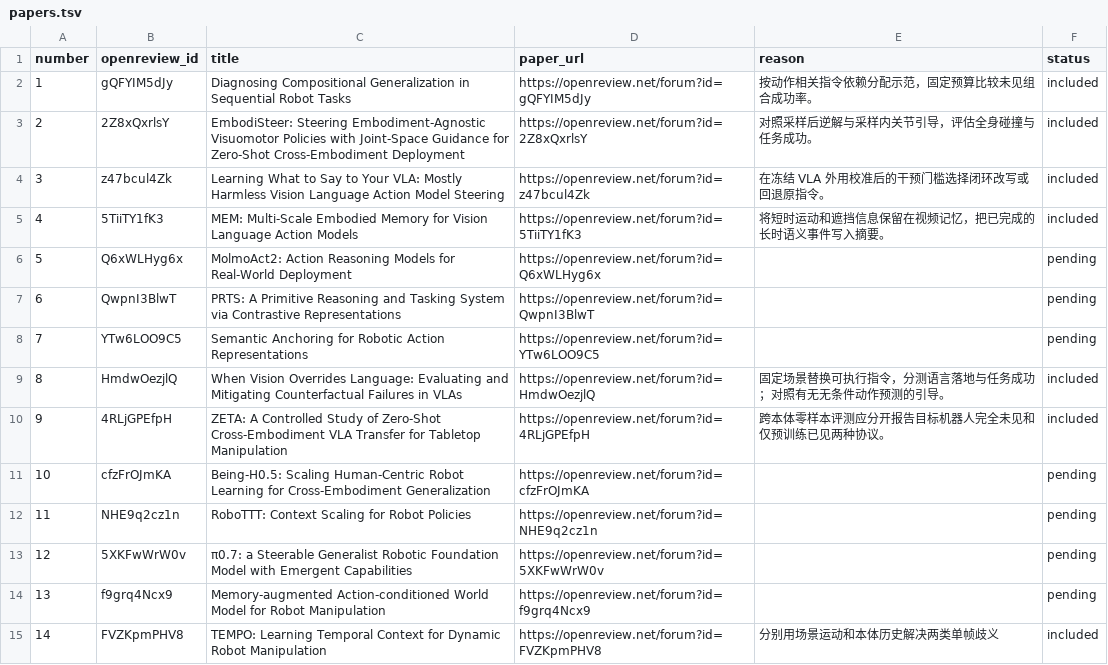
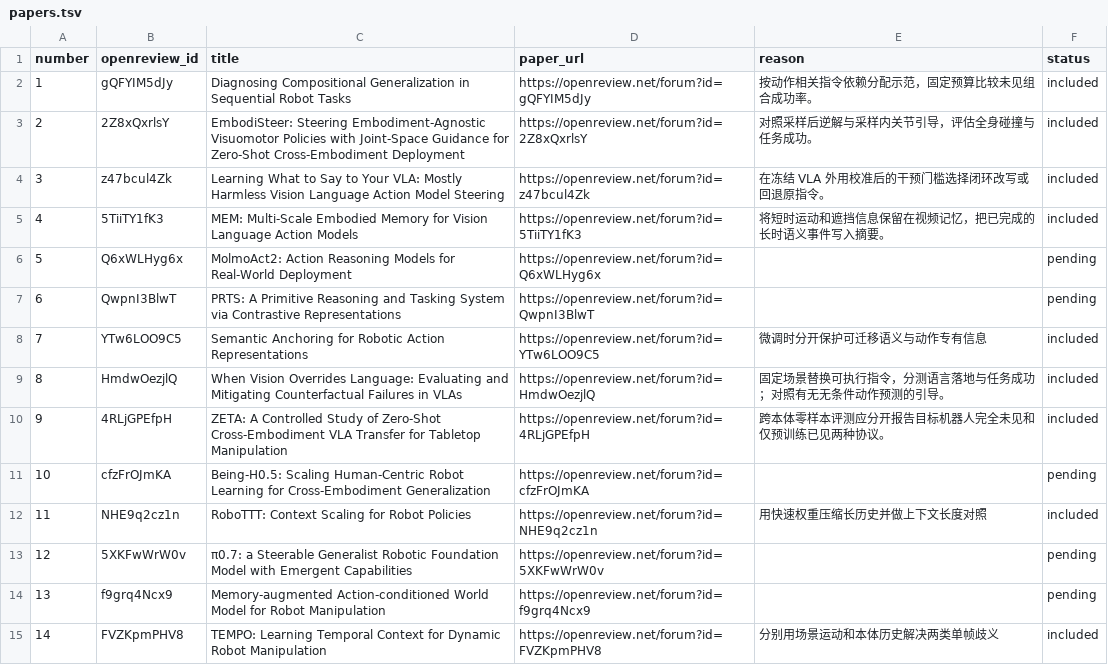
Before and after one commit to rascal-yang/Awesome-Research-Insights, a TSV file: conferences/corl-2026/papers.tsv, drawn as a sheet; only a part is shown.

```diff
--- a/conferences/corl-2026/papers.tsv
+++ b/conferences/corl-2026/papers.tsv
@@ -7,3 +7,3 @@ number	openreview_id	title	paper_url	reason	status
 6	QwpnI3BlwT	PRTS: A Primitive Reasoning and Tasking System via Contrastive Representations	https://openreview.net/forum?id=QwpnI3BlwT		pending
-7	YTw6LOO9C5	Semantic Anchoring for Robotic Action Representations	https://openreview.net/forum?id=YTw6LOO9C5		pending
+7	YTw6LOO9C5	Semantic Anchoring for Robotic Action Representations	https://openreview.net/forum?id=YTw6LOO9C5	微调时分开保护可迁移语义与动作专有信息	included
 8	HmdwOezjlQ	When Vision Overrides Language: Evaluating and Mitigating Counterfactual Failures in VLAs	https://openreview.net/forum?id=HmdwOezjlQ	固定场景替换可执行指令，分测语言落地与任务成功；对照有无无条件动作预测的引导。	included
@@ -11,3 +11,3 @@ number	openreview_id	title	paper_url	reason	status
 10	cfzFrOJmKA	Being-H0.5: Scaling Human-Centric Robot Learning for Cross-Embodiment Generalization	https://openreview.net/forum?id=cfzFrOJmKA		pending
-11	NHE9q2cz1n	RoboTTT: Context Scaling for Robot Policies	https://openreview.net/forum?id=NHE9q2cz1n		pending
+11	NHE9q2cz1n	RoboTTT: Context Scaling for Robot Policies	https://openreview.net/forum?id=NHE9q2cz1n	用快速权重压缩长历史并做上下文长度对照	included
 12	5XKFwWrW0v	π0.7: a Steerable Generalist Robotic Foundation Model with Emergent Capabilities	https://openreview.net/forum?id=5XKFwWrW0v		pending
```
Also changed, not shown: 4 other files.
